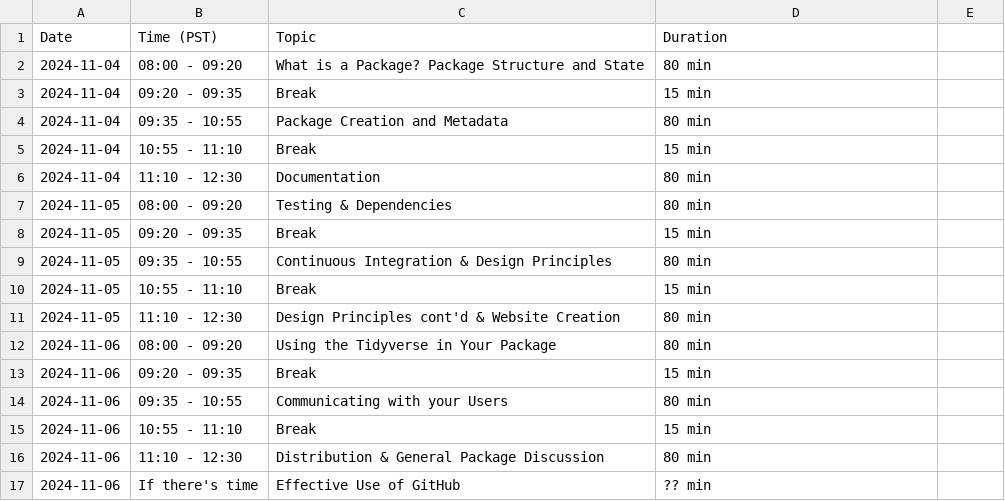
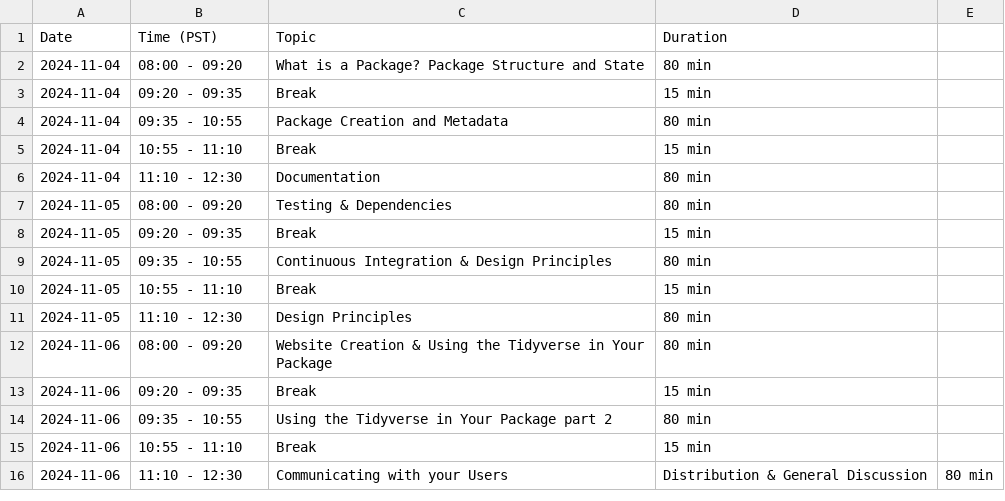
Before and after one commit to ateucher/pkg-dev-dfo-2024-11, a CSV file: data/schedule.csv, drawn as a sheet.

Commit message:
Update schedule.csv

```diff
--- a/data/schedule.csv
+++ b/data/schedule.csv
@@ -10,8 +10,7 @@ Date,Time (PST),Topic,Duration
 2024-11-05,10:55 - 11:10,Break,15 min
-2024-11-05,11:10 - 12:30,Design Principles cont'd & Website Creation,80 min
-2024-11-06,08:00 - 09:20,Using the Tidyverse in Your Package,80 min
+2024-11-05,11:10 - 12:30,Design Principles,80 min
+2024-11-06,08:00 - 09:20,Website Creation & Using the Tidyverse in Your Package,80 min
 2024-11-06,09:20 - 09:35,Break,15 min
-2024-11-06,09:35 - 10:55,Communicating with your Users,80 min
+2024-11-06,09:35 - 10:55,Using the Tidyverse in Your Package part 2,80 min
 2024-11-06,10:55 - 11:10,Break,15 min
-2024-11-06,11:10 - 12:30,Distribution & General Package Discussion,80 min
-2024-11-06,If there's time, Effective Use of GitHub, ?? min
+2024-11-06,11:10 - 12:30,Communicating with your Users, Distribution & General Discussion,80 min
```
